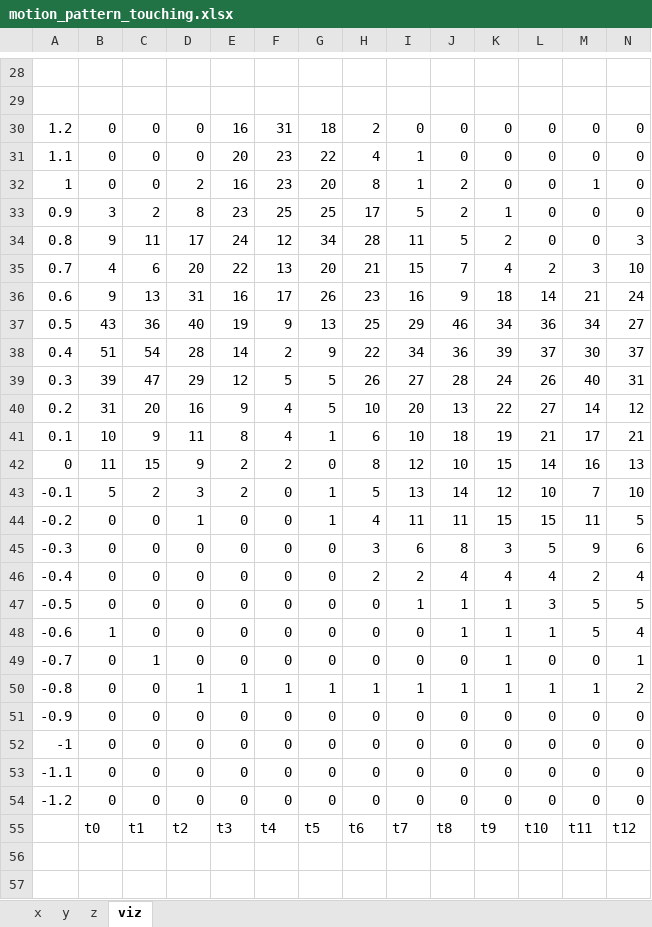
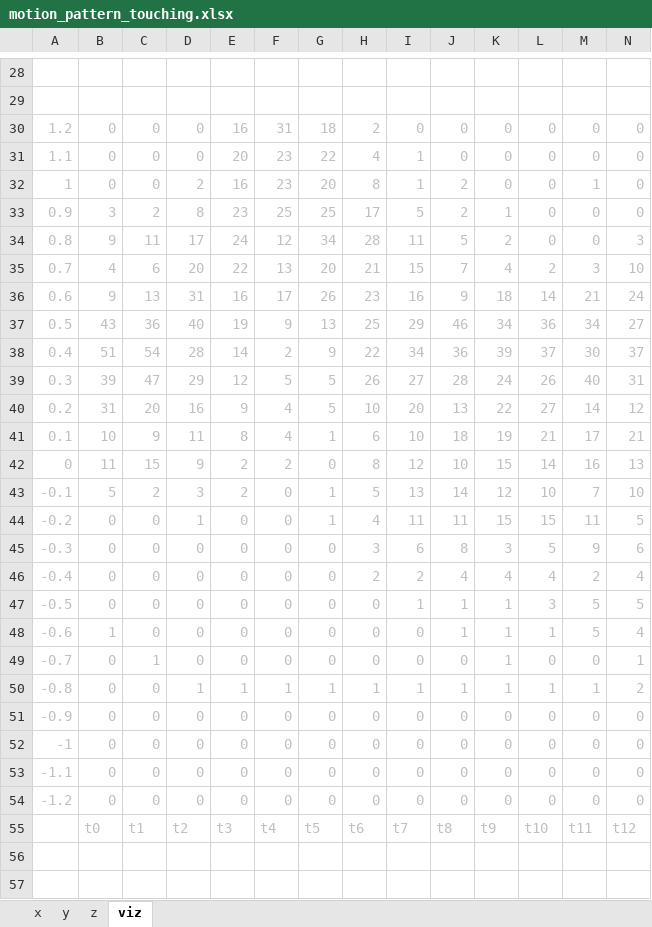
Before and after one commit to hotnAny/faceoff, an Excel workbook: data/motion_pattern_touching.xlsx, sheet viz, drawn as a sheet; only a part is shown, gaps mark what is left out; values as stored, in another font and other column widths than the file's, no borders; conditional formats not drawn; the diff covers the shown part only; the diff names each change by its address in the sheet, - before the commit and + after, or states it on an @@ line.

```diff
--- a/data/motion_pattern_touching.xlsx (sheet viz)
+++ b/data/motion_pattern_touching.xlsx (sheet viz)
-A30:N54 text colour: black
+A30:N54 text colour: #BFBFBF
-B55:N55 text colour: black
+B55:N55 text colour: #BFBFBF
```
Also changed, not shown: 1 added row, 1 removed row and cell formats elsewhere in this sheet, 47 other files.
